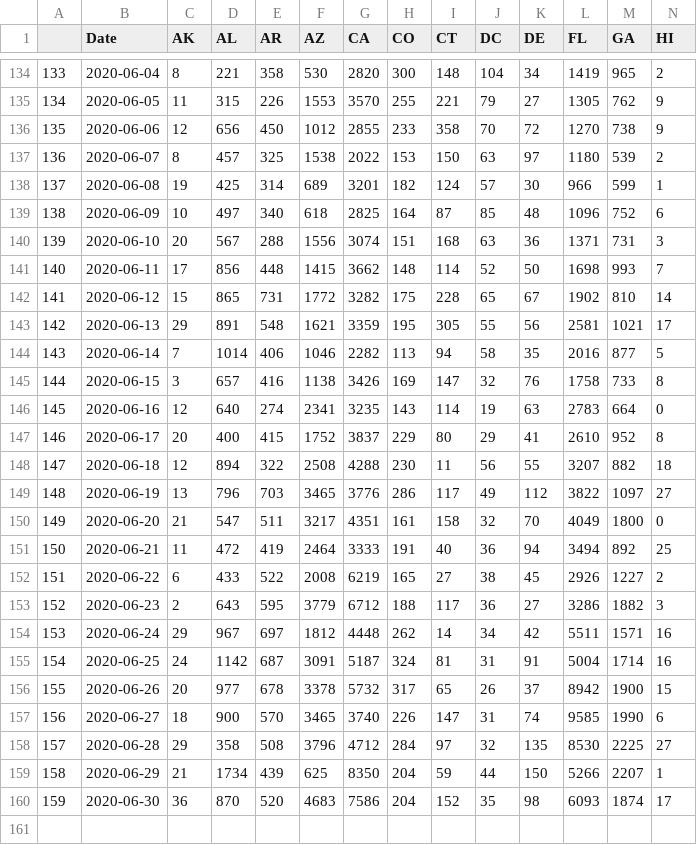
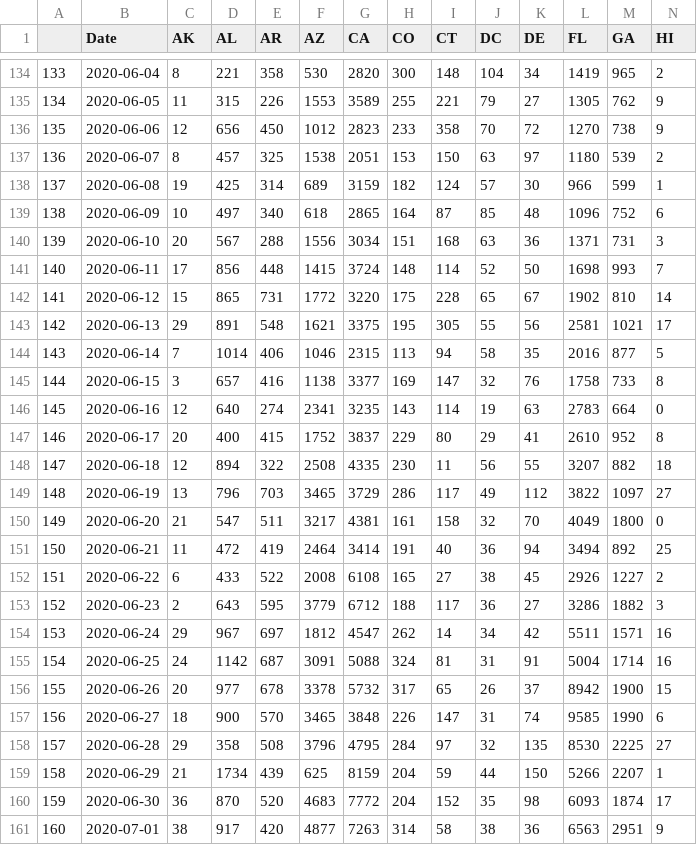
Before and after one commit to unstuck-pol-dev/COVID-19, a CSV file: csse_covid_19_data/csse_covid_19_time_series/USConfirmedWikiFmt.csv, drawn as a sheet; only a part is shown, gaps mark what is left out; rows hold the shown columns only; the diff covers the shown part only; the diff names each change by its address in the sheet, - before the commit and + after, or states it on an @@ line.

```diff
--- a/csse_covid_19_data/csse_covid_19_time_series/USConfirmedWikiFmt.csv
+++ b/csse_covid_19_data/csse_covid_19_time_series/USConfirmedWikiFmt.csv
-G135 (CA): 3570
+G135 (CA): 3589
-G136 (CA): 2855
+G136 (CA): 2823
-G137 (CA): 2022
+G137 (CA): 2051
-G138 (CA): 3201
+G138 (CA): 3159
-G139 (CA): 2825
+G139 (CA): 2865
-G140 (CA): 3074
+G140 (CA): 3034
-G141 (CA): 3662
+G141 (CA): 3724
-G142 (CA): 3282
+G142 (CA): 3220
-G143 (CA): 3359
+G143 (CA): 3375
-G144 (CA): 2282
+G144 (CA): 2315
-G145 (CA): 3426
+G145 (CA): 3377
-G148 (CA): 4288
+G148 (CA): 4335
-G149 (CA): 3776
+G149 (CA): 3729
-G150 (CA): 4351
+G150 (CA): 4381
-G151 (CA): 3333
+G151 (CA): 3414
-G152 (CA): 6219
+G152 (CA): 6108
-G154 (CA): 4448
+G154 (CA): 4547
-G155 (CA): 5187
+G155 (CA): 5088
-G157 (CA): 3740
+G157 (CA): 3848
-G158 (CA): 4712
+G158 (CA): 4795
-G159 (CA): 8350
+G159 (CA): 8159
-G160 (CA): 7586
+G160 (CA): 7772
+row 161: 160 | 2020-07-01 | 38 | 917 | 420 | 4877 | 7263 | 314 | 58 | 38 | 36 | 6563 | 2951 | 9
```
Also changed, not shown: 50 edited cells elsewhere in this file.
